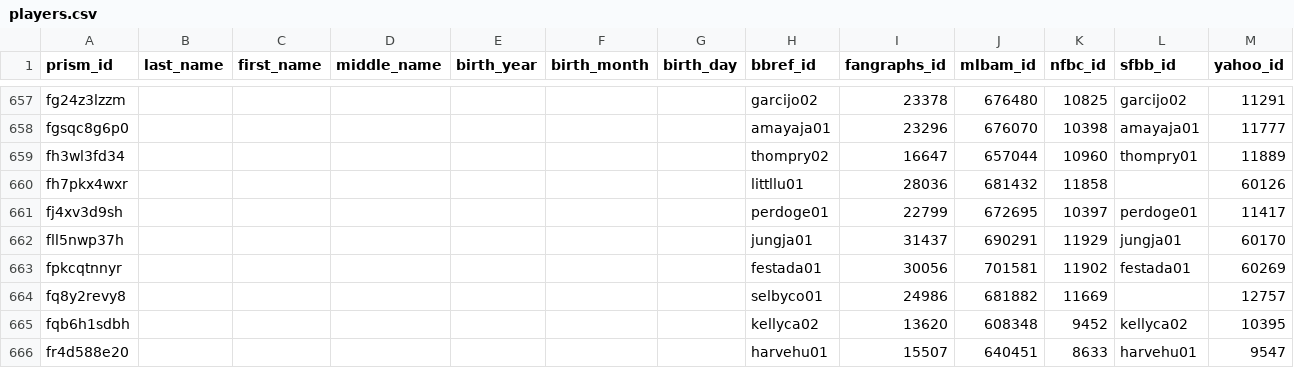
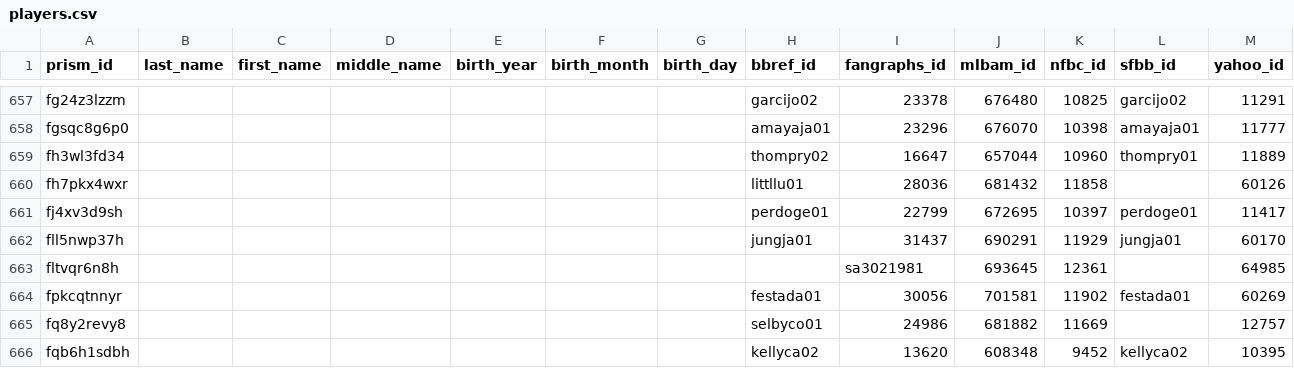
Before and after one commit to StatsVine/prism-crosswalk, a CSV file: exports/mlb/players/ids/players.csv, drawn as a sheet; only a part is shown, gaps mark what is left out; the shorter side is filled out with more unchanged rows; the diff names each change by its address in the sheet, - before the commit and + after, or states it on an @@ line.

```diff
--- a/exports/mlb/players/ids/players.csv
+++ b/exports/mlb/players/ids/players.csv
+row 663: fltvqr6n8h |  |  |  |  |  |  |  | sa3021981 | 693645 | 12361 |  | 64985
```
Also changed, not shown: exports/mlb/players/full/players.csv, 54 other files.
